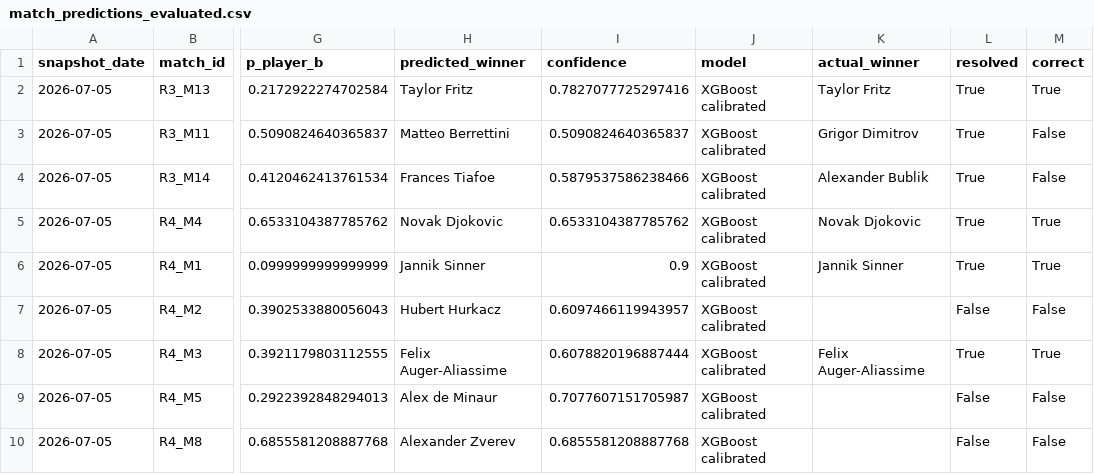
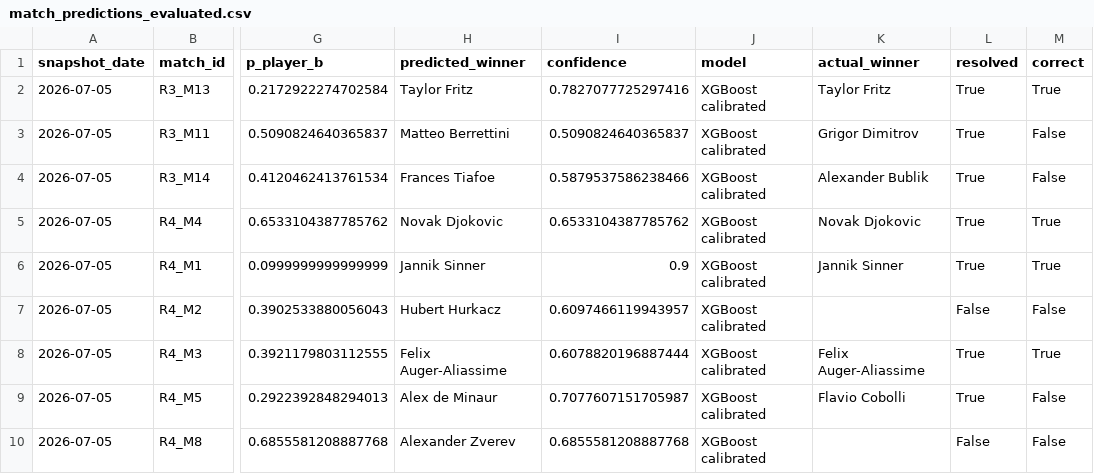
Before and after one commit to renzorico/wimbledon-predictor, a CSV file: data/predictions/2026-07-05/match_predictions_evaluated.csv, drawn as a sheet; only a part is shown, gaps mark what is left out; the diff names each change by its address in the sheet, - before the commit and + after, or states it on an @@ line.

```diff
--- a/data/predictions/2026-07-05/match_predictions_evaluated.csv
+++ b/data/predictions/2026-07-05/match_predictions_evaluated.csv
-K9 (actual_winner): (empty)
+K9 (actual_winner): Flavio Cobolli
-L9 (resolved): False
+L9 (resolved): True
```
Also changed, not shown: data/predictions/2026-07-06/match_predictions_evaluated.csv, 10 other files.
